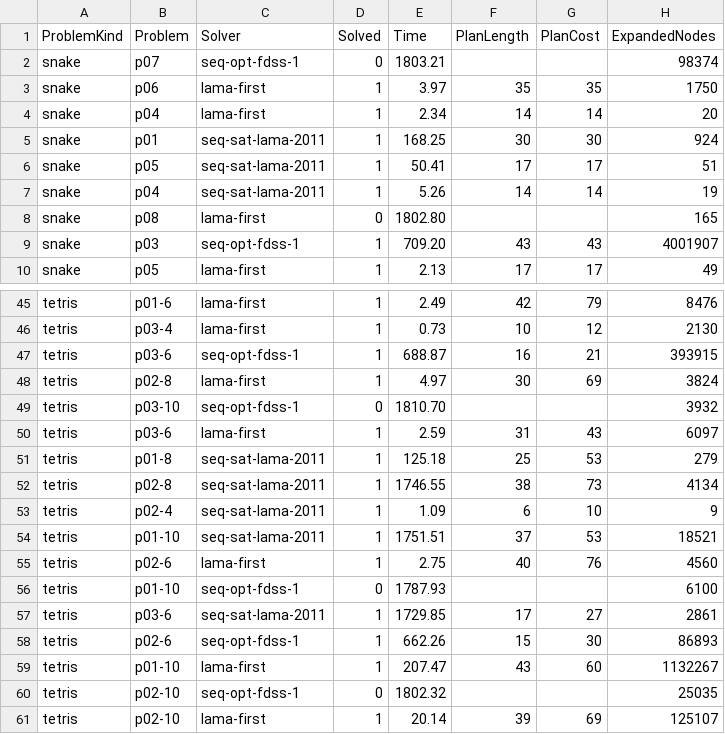
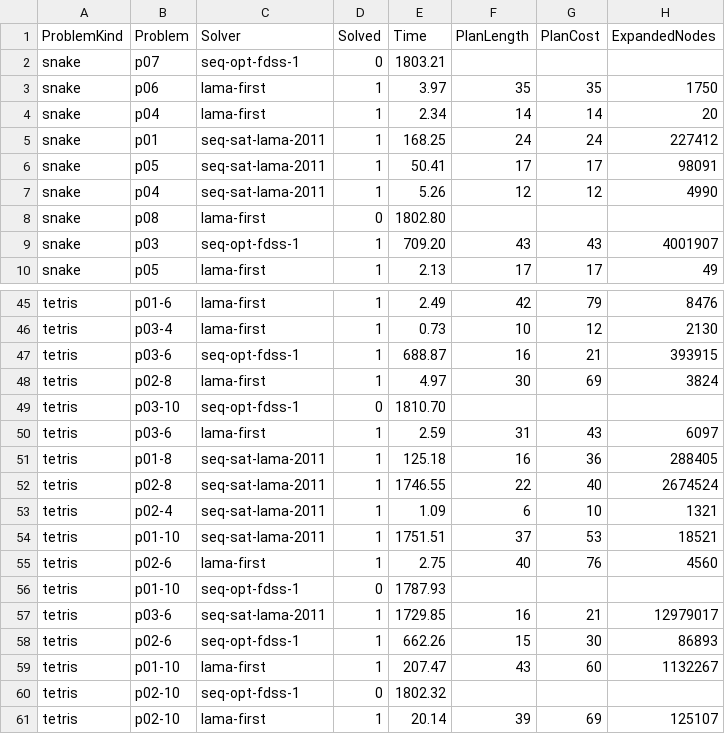
Before and after one commit to ALVAROPING1/practicas-planificacion-automatica, a CSV file: practica4/results.csv, drawn as a sheet; only a part is shown, gaps mark what is left out; the diff covers the shown part only.

```diff
--- a/practica4/results.csv
+++ b/practica4/results.csv
@@ -1,9 +1,9 @@
 ProblemKind,Problem,Solver,Solved,Time,PlanLength,PlanCost,ExpandedNodes
-snake,p07,seq-opt-fdss-1,0,1803.21,,,98374
+snake,p07,seq-opt-fdss-1,0,1803.21,,,
 snake,p06,lama-first,1,3.97,35,35,1750
 snake,p04,lama-first,1,2.34,14,14,20
-snake,p01,seq-sat-lama-2011,1,168.25,30,30,924
-snake,p05,seq-sat-lama-2011,1,50.41,17,17,51
-snake,p04,seq-sat-lama-2011,1,5.26,14,14,19
-snake,p08,lama-first,0,1802.80,,,165
+snake,p01,seq-sat-lama-2011,1,168.25,24,24,227412
+snake,p05,seq-sat-lama-2011,1,50.41,17,17,98091
+snake,p04,seq-sat-lama-2011,1,5.26,12,12,4990
+snake,p08,lama-first,0,1802.80,,,
 snake,p03,seq-opt-fdss-1,1,709.20,43,43,4001907
@@ -48,14 +48,14 @@ tetris,p03-6,seq-opt-fdss-1,1,688.87,16,21,393915
 tetris,p02-8,lama-first,1,4.97,30,69,3824
-tetris,p03-10,seq-opt-fdss-1,0,1810.70,,,3932
+tetris,p03-10,seq-opt-fdss-1,0,1810.70,,,
 tetris,p03-6,lama-first,1,2.59,31,43,6097
-tetris,p01-8,seq-sat-lama-2011,1,125.18,25,53,279
-tetris,p02-8,seq-sat-lama-2011,1,1746.55,38,73,4134
-tetris,p02-4,seq-sat-lama-2011,1,1.09,6,10,9
+tetris,p01-8,seq-sat-lama-2011,1,125.18,16,36,288405
+tetris,p02-8,seq-sat-lama-2011,1,1746.55,22,40,2674524
+tetris,p02-4,seq-sat-lama-2011,1,1.09,6,10,1321
 tetris,p01-10,seq-sat-lama-2011,1,1751.51,37,53,18521
 tetris,p02-6,lama-first,1,2.75,40,76,4560
-tetris,p01-10,seq-opt-fdss-1,0,1787.93,,,6100
-tetris,p03-6,seq-sat-lama-2011,1,1729.85,17,27,2861
+tetris,p01-10,seq-opt-fdss-1,0,1787.93,,,
+tetris,p03-6,seq-sat-lama-2011,1,1729.85,16,21,12979017
 tetris,p02-6,seq-opt-fdss-1,1,662.26,15,30,86893
 tetris,p01-10,lama-first,1,207.47,43,60,1132267
-tetris,p02-10,seq-opt-fdss-1,0,1802.32,,,25035
+tetris,p02-10,seq-opt-fdss-1,0,1802.32,,,
 tetris,p02-10,lama-first,1,20.14,39,69,125107
```
Also changed, not shown: 27 edited cells elsewhere in this file, 1 other file.
